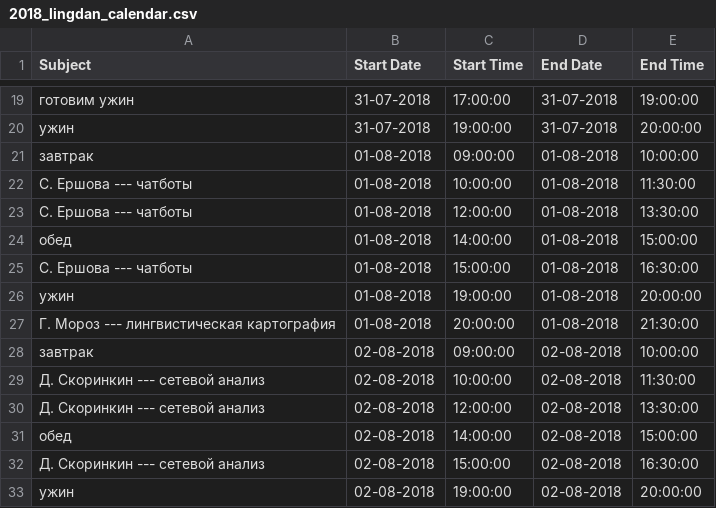
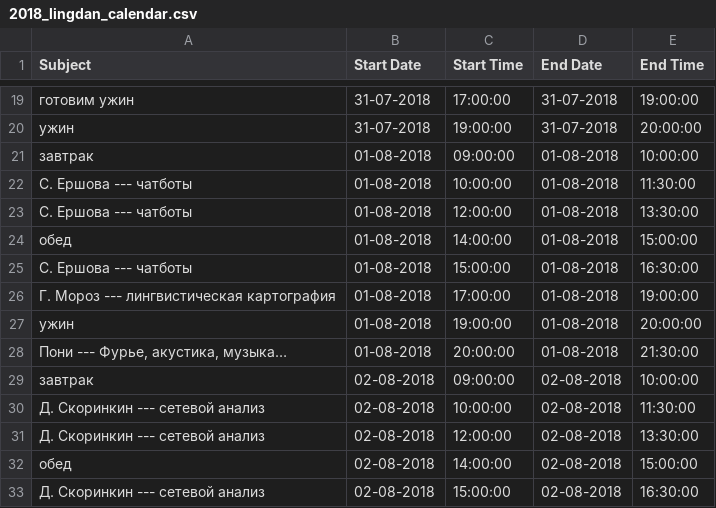
Before and after one commit to agricolamz/2018_lingdan_organisation, a CSV file: 2018_lingdan_calendar.csv, drawn as a sheet; only a part is shown, gaps mark what is left out; the shorter side is filled out with more unchanged rows.

```diff
--- a/2018_lingdan_calendar.csv
+++ b/2018_lingdan_calendar.csv
@@ -25,4 +25,5 @@ Subject,Start Date,Start Time,End Date,End Time
 С. Ершова --- чатботы,01-08-2018,15:00:00,01-08-2018,16:30:00
+Г. Мороз --- лингвистическая картография,01-08-2018,17:00:00,01-08-2018,19:00:00
 ужин,01-08-2018,19:00:00,01-08-2018,20:00:00
-Г. Мороз --- лингвистическая картография,01-08-2018,20:00:00,01-08-2018,21:30:00
+"Пони --- Фурье, акустика, музыка…",01-08-2018,20:00:00,01-08-2018,21:30:00
 завтрак,02-08-2018,09:00:00,02-08-2018,10:00:00
```
Also changed, not shown: 1 other file.
